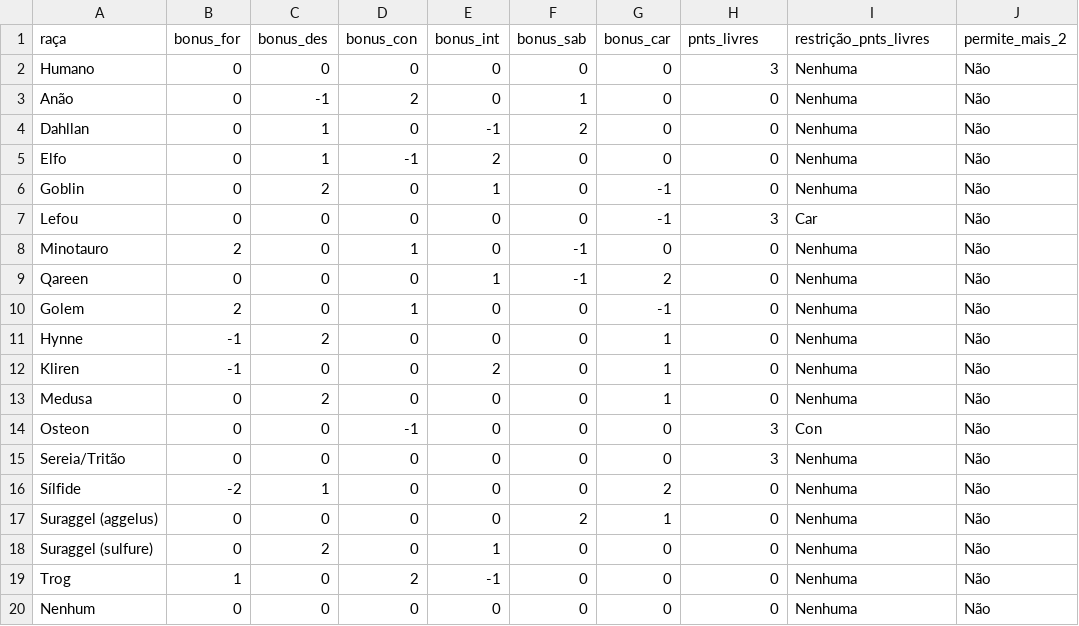
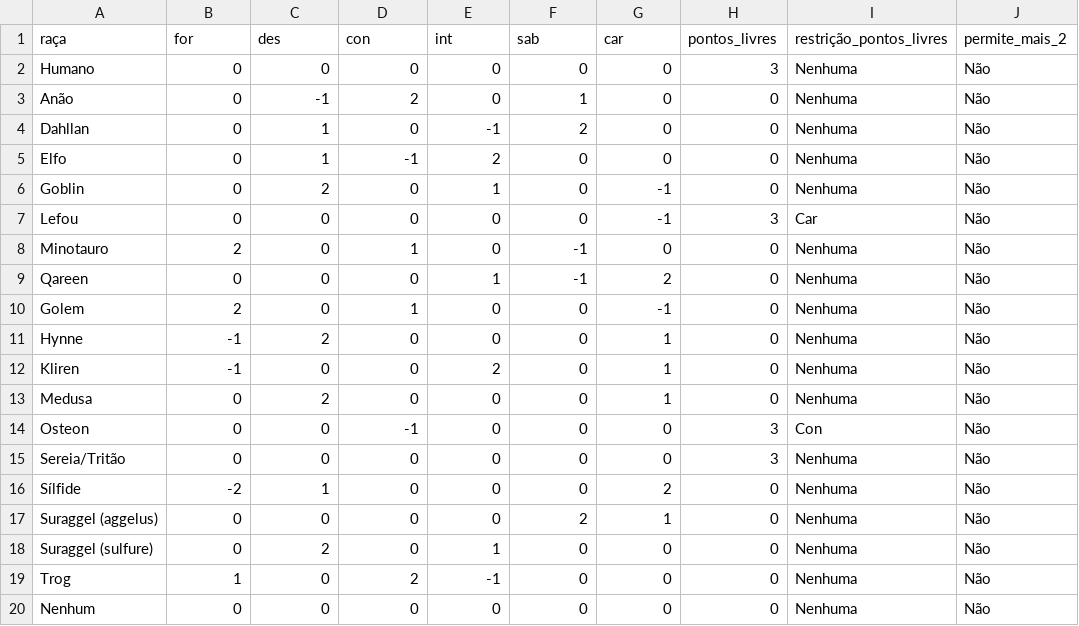
Before and after one commit to johnpd4/tormenta-rpg-tracker, a CSV file: tabelas/info_raças.csv, drawn as a sheet.

```diff
--- a/tabelas/info_raças.csv
+++ b/tabelas/info_raças.csv
@@ -1,2 +1,2 @@
-raça,bonus_for,bonus_des,bonus_con,bonus_int,bonus_sab,bonus_car,pnts_livres,restrição_pnts_livres,permite_mais_2
+raça,for,des,con,int,sab,car,pontos_livres,restrição_pontos_livres,permite_mais_2
 Humano,0,0,0,0,0,0,3,Nenhuma,Não
```
Also changed, not shown: tabelas/info_classes.csv, 5 other files.
